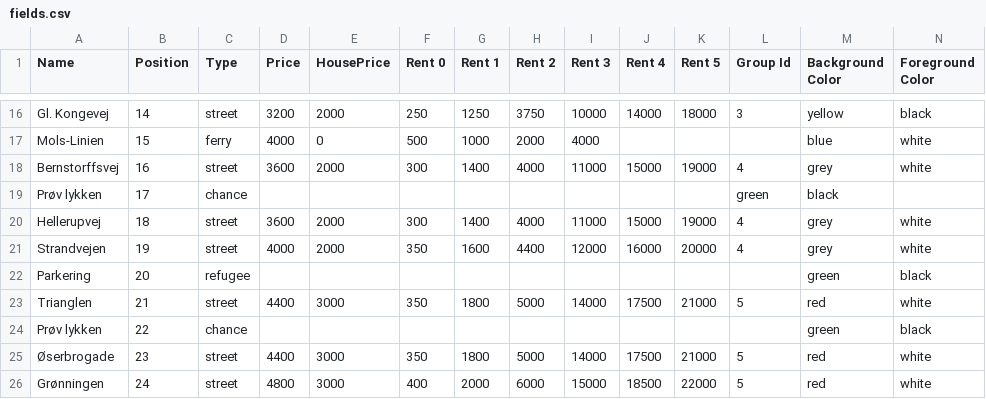
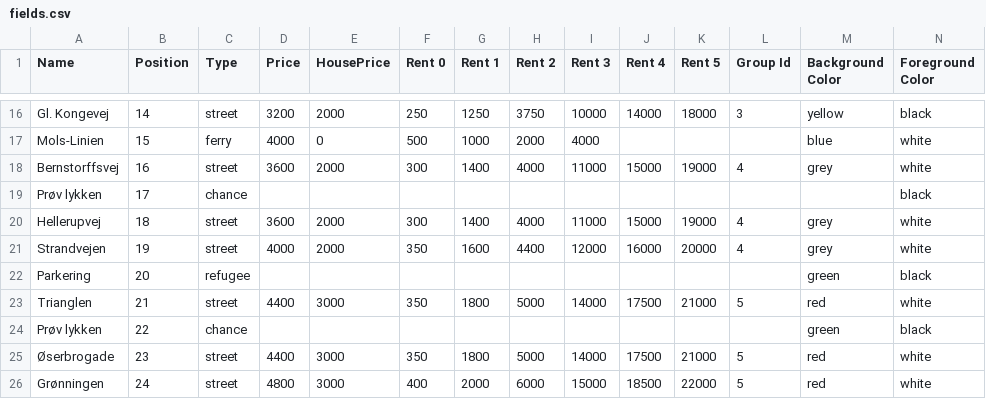
Before and after one commit to xdTobs/_22_del3, a CSV file: src/main/resources/fields.csv, drawn as a sheet; only a part is shown, gaps mark what is left out.

```diff
--- a/src/main/resources/fields.csv
+++ b/src/main/resources/fields.csv
@@ -18,3 +18,3 @@ Mols-Linien,15,ferry,4000,0,500,1000,2000,4000,,,,blue,white
 Bernstorffsvej,16,street,3600,2000,300,1400,4000,11000,15000,19000,4,grey,white
-Prøv lykken,17,chance,,,,,,,,,green,black
+Prøv lykken,17,chance,,,,,,,,,,,black
 Hellerupvej,18,street,3600,2000,300,1400,4000,11000,15000,19000,4,grey,white
```
Also changed, not shown: 9 other files.
